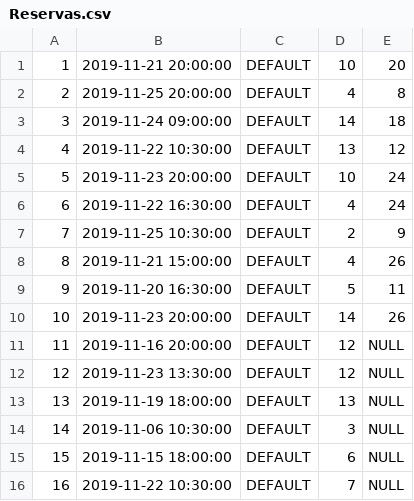
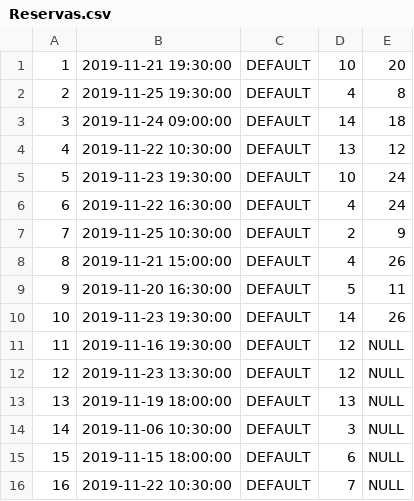
Before and after one commit to aggarcia3/PadeGest, a CSV file: scripts/data/Reservas.csv, drawn as a sheet.

Commit message:
BD PadeGest: corregir comprobación de disponibilidad de pista y horas de inicio de reservas de prueba

```diff
--- a/scripts/data/Reservas.csv
+++ b/scripts/data/Reservas.csv
@@ -1,6 +1,6 @@
-1,2019-11-21 20:00:00,DEFAULT,10,20
-2,2019-11-25 20:00:00,DEFAULT,4,8
+1,2019-11-21 19:30:00,DEFAULT,10,20
+2,2019-11-25 19:30:00,DEFAULT,4,8
 3,2019-11-24 09:00:00,DEFAULT,14,18
 4,2019-11-22 10:30:00,DEFAULT,13,12
-5,2019-11-23 20:00:00,DEFAULT,10,24
+5,2019-11-23 19:30:00,DEFAULT,10,24
 6,2019-11-22 16:30:00,DEFAULT,4,24
@@ -9,4 +9,4 @@
 9,2019-11-20 16:30:00,DEFAULT,5,11
-10,2019-11-23 20:00:00,DEFAULT,14,26
-11,2019-11-16 20:00:00,DEFAULT,12,NULL
+10,2019-11-23 19:30:00,DEFAULT,14,26
+11,2019-11-16 19:30:00,DEFAULT,12,NULL
 12,2019-11-23 13:30:00,DEFAULT,12,NULL
```
Also changed, not shown: 2 other files.
